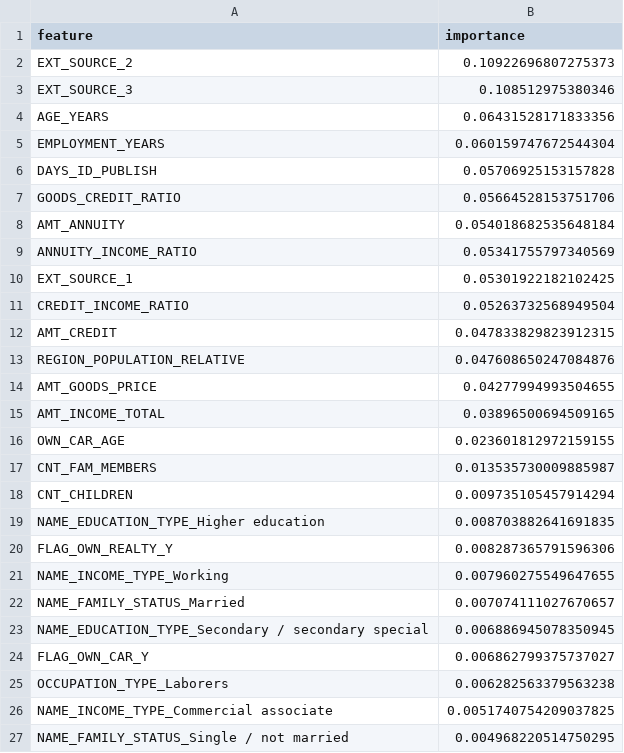
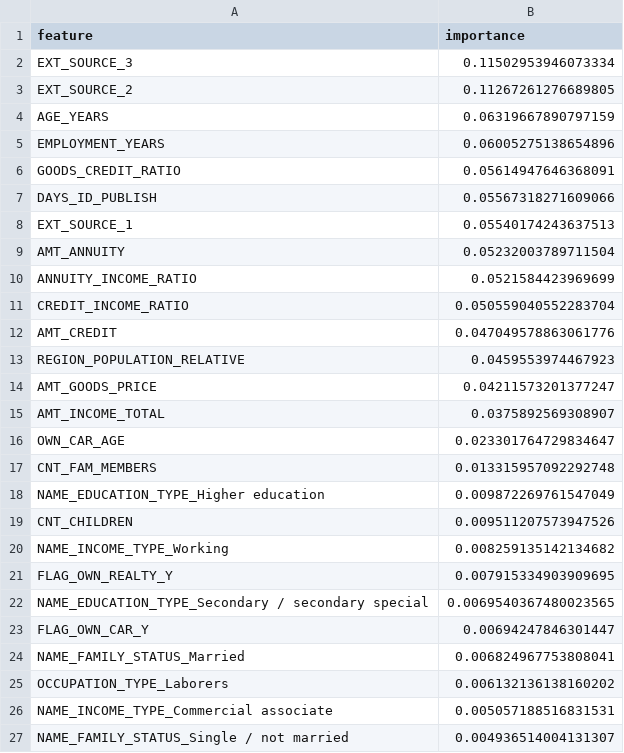
Before and after one commit to dabrai-sim/microfinance-credit-scoring, a CSV file: feature_importance.csv, drawn as a sheet; only a part is shown; the diff covers the shown part only.

```diff
--- a/feature_importance.csv
+++ b/feature_importance.csv
@@ -1,27 +1,27 @@
 feature,importance
-EXT_SOURCE_2,0.10922696807275373
-EXT_SOURCE_3,0.108512975380346
-AGE_YEARS,0.06431528171833356
-EMPLOYMENT_YEARS,0.060159747672544304
-DAYS_ID_PUBLISH,0.05706925153157828
-GOODS_CREDIT_RATIO,0.05664528153751706
-AMT_ANNUITY,0.054018682535648184
-ANNUITY_INCOME_RATIO,0.05341755797340569
-EXT_SOURCE_1,0.05301922182102425
-CREDIT_INCOME_RATIO,0.05263732568949504
-AMT_CREDIT,0.047833829823912315
-REGION_POPULATION_RELATIVE,0.047608650247084876
-AMT_GOODS_PRICE,0.04277994993504655
-AMT_INCOME_TOTAL,0.03896500694509165
-OWN_CAR_AGE,0.023601812972159155
-CNT_FAM_MEMBERS,0.013535730009885987
-CNT_CHILDREN,0.009735105457914294
-NAME_EDUCATION_TYPE_Higher education,0.008703882641691835
-FLAG_OWN_REALTY_Y,0.008287365791596306
-NAME_INCOME_TYPE_Working,0.007960275549647655
-NAME_FAMILY_STATUS_Married,0.007074111027670657
-NAME_EDUCATION_TYPE_Secondary / secondary special,0.006886945078350945
-FLAG_OWN_CAR_Y,0.006862799375737027
-OCCUPATION_TYPE_Laborers,0.006282563379563238
-NAME_INCOME_TYPE_Commercial associate,0.0051740754209037825
-NAME_FAMILY_STATUS_Single / not married,0.004968220514750295
+EXT_SOURCE_3,0.11502953946073334
+EXT_SOURCE_2,0.11267261276689805
+AGE_YEARS,0.06319667890797159
+EMPLOYMENT_YEARS,0.06005275138654896
+GOODS_CREDIT_RATIO,0.05614947646368091
+DAYS_ID_PUBLISH,0.05567318271609066
+EXT_SOURCE_1,0.05540174243637513
+AMT_ANNUITY,0.05232003789711504
+ANNUITY_INCOME_RATIO,0.0521584423969699
+CREDIT_INCOME_RATIO,0.050559040552283704
+AMT_CREDIT,0.047049578863061776
+REGION_POPULATION_RELATIVE,0.0459553974467923
+AMT_GOODS_PRICE,0.04211573201377247
+AMT_INCOME_TOTAL,0.0375892569308907
+OWN_CAR_AGE,0.023301764729834647
+CNT_FAM_MEMBERS,0.013315957092292748
+NAME_EDUCATION_TYPE_Higher education,0.009872269761547049
+CNT_CHILDREN,0.009511207573947526
+NAME_INCOME_TYPE_Working,0.008259135142134682
+FLAG_OWN_REALTY_Y,0.007915334903909695
+NAME_EDUCATION_TYPE_Secondary / secondary special,0.0069540367480023565
+FLAG_OWN_CAR_Y,0.00694247846301447
+NAME_FAMILY_STATUS_Married,0.006824967753808041
+OCCUPATION_TYPE_Laborers,0.006132136138160202
+NAME_INCOME_TYPE_Commercial associate,0.005057188516831531
+NAME_FAMILY_STATUS_Single / not married,0.004936514004131307
```
Also changed, not shown: 5 added rows, 5 removed rows, 1 moved row and 19 edited cells elsewhere in this file, 20 other files.
